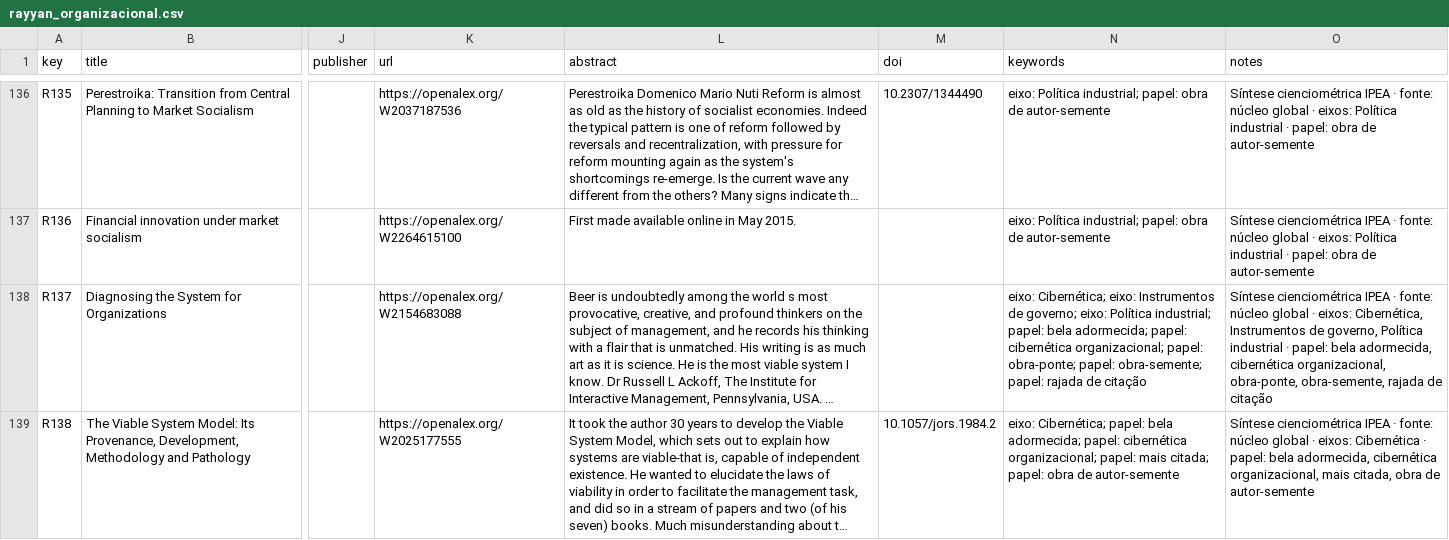
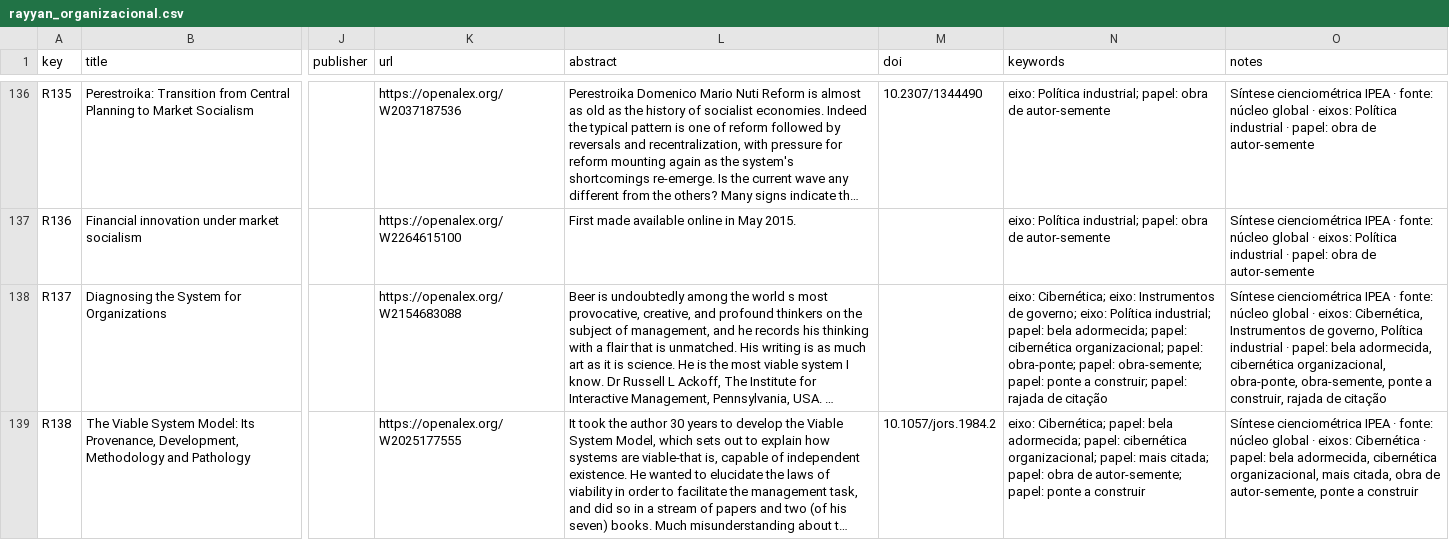
Before and after one commit to freirelucas/cibernetica-regula-o-politica-industrial, a CSV file: docs/dados/rayyan_organizacional.csv, drawn as a sheet; only a part is shown, gaps mark what is left out; long unchanged cells end in …; the diff covers the shown part only; the diff names each change by its address in the sheet, - before the commit and + after, or states it on an @@ line.

```diff
--- a/docs/dados/rayyan_organizacional.csv
+++ b/docs/dados/rayyan_organizacional.csv
-N138 (keywords): …obra-semente; papel: rajada de…
+N138 (keywords): …obra-semente; papel: ponte a construir; papel: rajada de…
-O138 (notes): …obra-ponte, obra-semente, rajada de…
+O138 (notes): …obra-ponte, obra-semente, ponte a construir, rajada de…
-N139 (keywords): …obra de autor-semente
+N139 (keywords): …obra de autor-semente; papel: ponte a construir
-O139 (notes): …obra de autor-semente
+O139 (notes): …obra de autor-semente, ponte a construir
```
Also changed, not shown: 24 edited cells elsewhere in this file, docs/dados/rayyan_cruzamento.csv, docs/dados/rayyan_sintese.csv, 20 other files.
